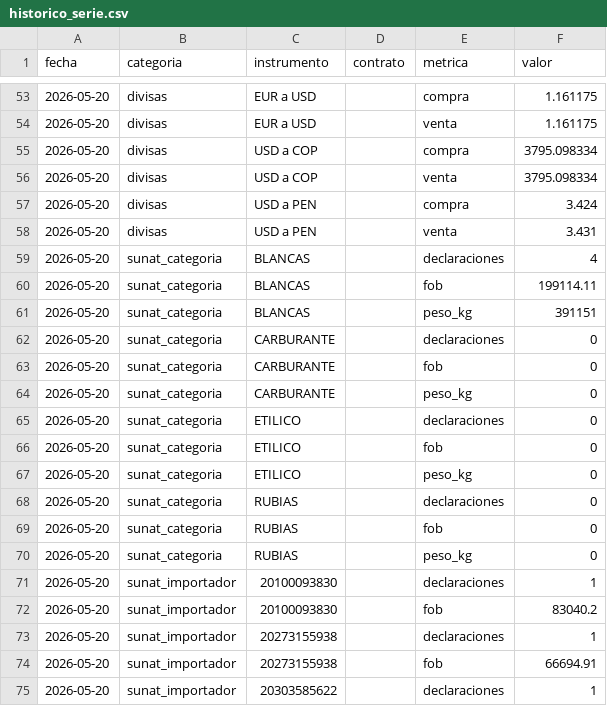
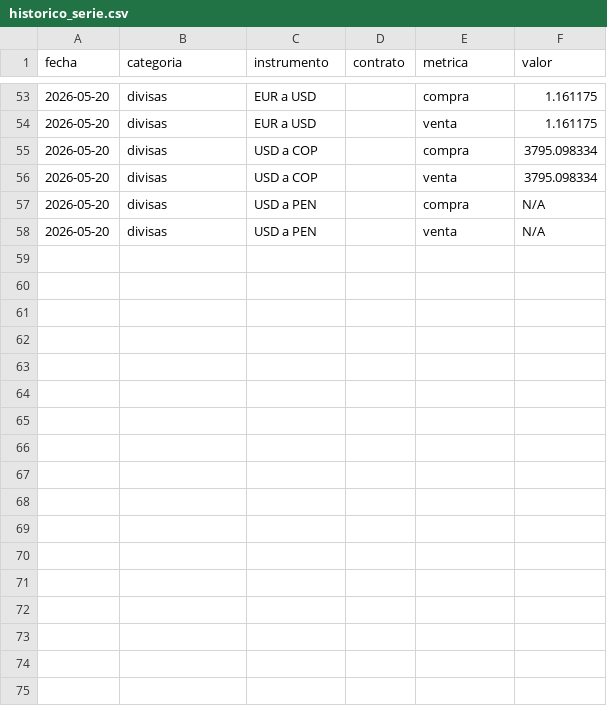
Before and after one commit to IchiSieben/chasqui-dashboard-data, a CSV file: historico_serie.csv, drawn as a sheet; only a part is shown, gaps mark what is left out; the diff covers the shown part only.

```diff
--- a/historico_serie.csv
+++ b/historico_serie.csv
@@ -56,20 +56,3 @@ fecha,categoria,instrumento,contrato,metrica,valor
 2026-05-20,divisas,USD a COP,,venta,3795.098334
-2026-05-20,divisas,USD a PEN,,compra,3.424
-2026-05-20,divisas,USD a PEN,,venta,3.431
-2026-05-20,sunat_categoria,BLANCAS,,declaraciones,4
-2026-05-20,sunat_categoria,BLANCAS,,fob,199114.11
-2026-05-20,sunat_categoria,BLANCAS,,peso_kg,391151
-2026-05-20,sunat_categoria,CARBURANTE,,declaraciones,0
-2026-05-20,sunat_categoria,CARBURANTE,,fob,0
-2026-05-20,sunat_categoria,CARBURANTE,,peso_kg,0
-2026-05-20,sunat_categoria,ETILICO,,declaraciones,0
-2026-05-20,sunat_categoria,ETILICO,,fob,0
-2026-05-20,sunat_categoria,ETILICO,,peso_kg,0
-2026-05-20,sunat_categoria,RUBIAS,,declaraciones,0
-2026-05-20,sunat_categoria,RUBIAS,,fob,0
-2026-05-20,sunat_categoria,RUBIAS,,peso_kg,0
-2026-05-20,sunat_importador,20100093830,,declaraciones,1
-2026-05-20,sunat_importador,20100093830,,fob,83040.2
-2026-05-20,sunat_importador,20273155938,,declaraciones,1
-2026-05-20,sunat_importador,20273155938,,fob,66694.91
-2026-05-20,sunat_importador,20303585622,,declaraciones,1
+2026-05-20,divisas,USD a PEN,,compra,N/A
+2026-05-20,divisas,USD a PEN,,venta,N/A
```
Also changed, not shown: 13 removed rows and 26 edited cells elsewhere in this file, 3 other files.
